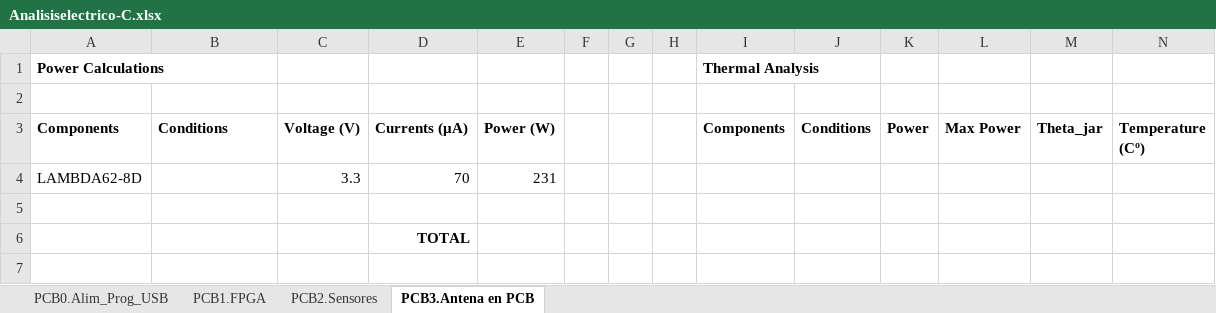
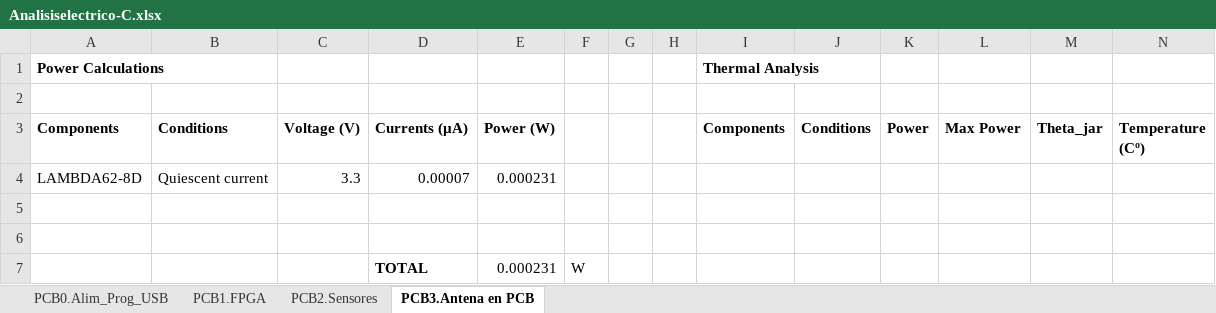
Before and after one commit to medpar/TP1, an Excel workbook: Hardware/Analisis Eléctrico y Térmico/Analisiselectrico-C.xlsx, sheet PCB3.Antena en PCB, drawn as a sheet; values as stored, in another font and other column widths than the file's, no borders; the diff names each change by its address in the sheet, - before the commit and + after, or states it on an @@ line.

```diff
--- a/Hardware/Analisis Eléctrico y Térmico/Analisiselectrico-C.xlsx (sheet PCB3.Antena en PCB)
+++ b/Hardware/Analisis Eléctrico y Térmico/Analisiselectrico-C.xlsx (sheet PCB3.Antena en PCB)
-B4 (Conditions): (empty)
+B4 (Conditions): Quiescent current
-D4 (Currents (µA)): 70
+D4 (Currents (µA)): 0.00007
-E4 (Power (W)): 231
+E4 (Power (W)): 0.000231
-D6 (Currents (µA)): TOTAL
+D6 (Currents (µA)): (empty)
+row 7:  |  |  | TOTAL | 0.000231 | W
```
Also changed, not shown: sheet PCB1.FPGA, 38 other files.
